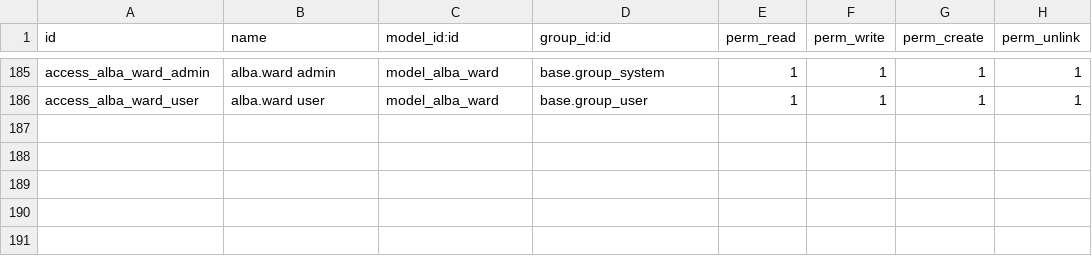
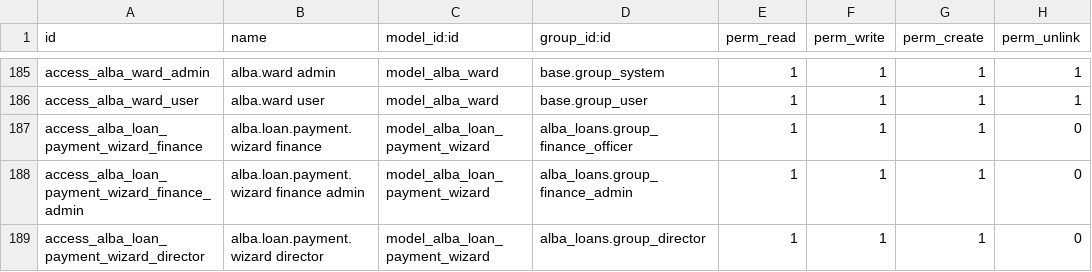
Before and after one commit to Kemboi14/Alba, a CSV file: odoo_addons/alba_loans/security/ir.model.access.csv, drawn as a sheet; only a part is shown, gaps mark what is left out; the diff names each change by its address in the sheet, - before the commit and + after, or states it on an @@ line.

Commit message:
fix: resolve critical loan module errors in Odoo 19
- Fix AttributeError in refinance settlement by using original_loan_id.company_id instead of missing company_id field
- Fix instalment number unique constraint violations by unlinking old schedule records before creating new ones
- Add access rights for Loan Payment Wizard to Finance Officer, Finance Admin, and Director groups

These fixes resolve:
1. RPC_ERROR on alba.loan.refinance when settling original loans
2. Validation errors on partial payments and repayments due to duplicate instalment numbers
3. Access Error preventing admin from accessing full repayment functionality

```diff
--- a/odoo_addons/alba_loans/security/ir.model.access.csv
+++ b/odoo_addons/alba_loans/security/ir.model.access.csv
+row 187: access_alba_loan_payment_wizard_finance | alba.loan.payment.wizard finance | model_alba_loan_payment_wizard | alba_loans.group_finance_officer | 1 | 1 | 1 | 0
+row 188: access_alba_loan_payment_wizard_finance_admin | alba.loan.payment.wizard finance admin | model_alba_loan_payment_wizard | alba_loans.group_finance_admin | 1 | 1 | 1 | 0
+row 189: access_alba_loan_payment_wizard_director | alba.loan.payment.wizard director | model_alba_loan_payment_wizard | alba_loans.group_director | 1 | 1 | 1 | 0
```
Also changed, not shown: 2 other files.
